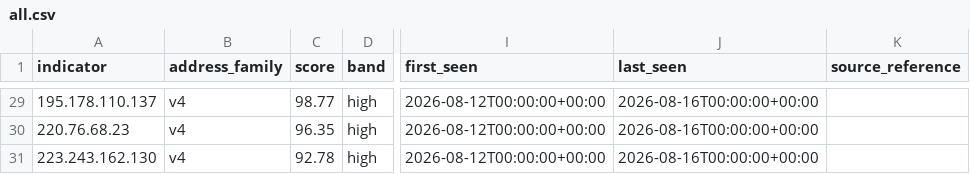
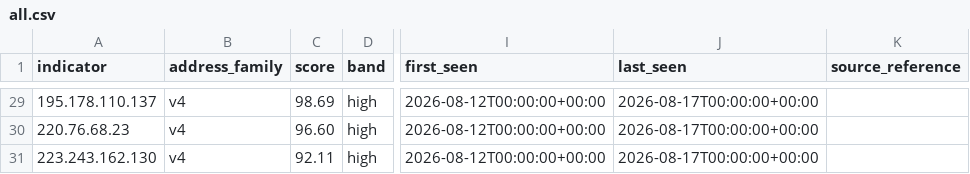
Before and after one commit to neilweitzel/xfeeds, a CSV file: feeds/clean/all.csv, drawn as a sheet; only a part is shown, gaps mark what is left out; the diff covers the shown part only; the diff names each change by its address in the sheet, - before the commit and + after, or states it on an @@ line.

```diff
--- a/feeds/clean/all.csv
+++ b/feeds/clean/all.csv
-C29 (score): 98.77
+C29 (score): 98.69
-J29:J31 (last_seen): 2026-08-16T00:00:00+00:00
+J29:J31 (last_seen): 2026-08-17T00:00:00+00:00
-C30 (score): 96.35
+C30 (score): 96.60
-C31 (score): 92.78
+C31 (score): 92.11
```
Also changed, not shown: 46 edited cells elsewhere in this file, 50 other files.
